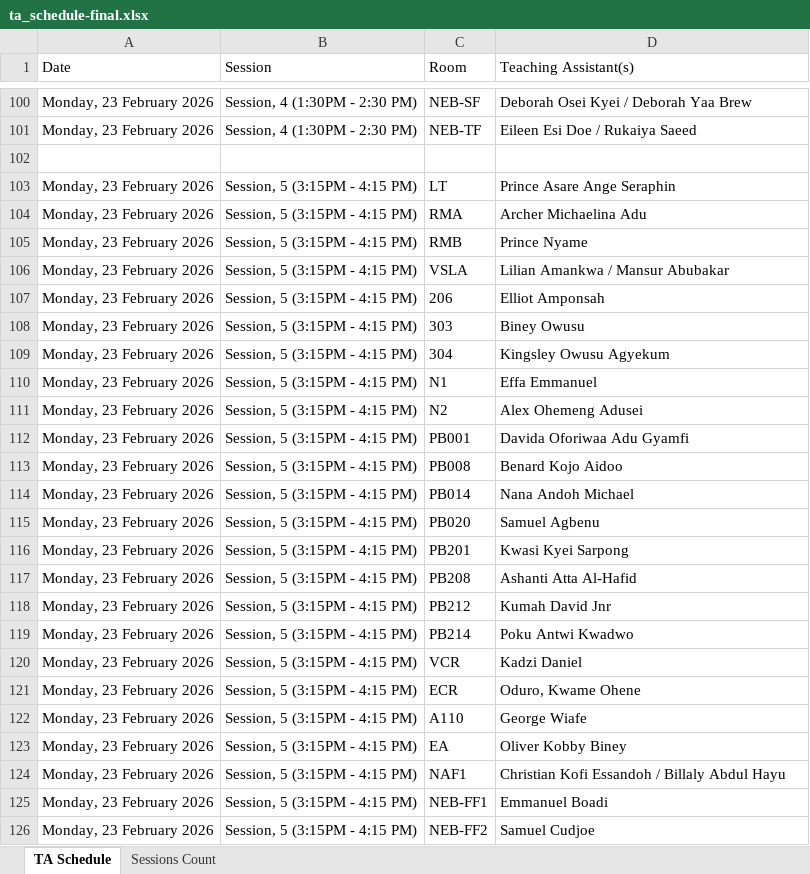
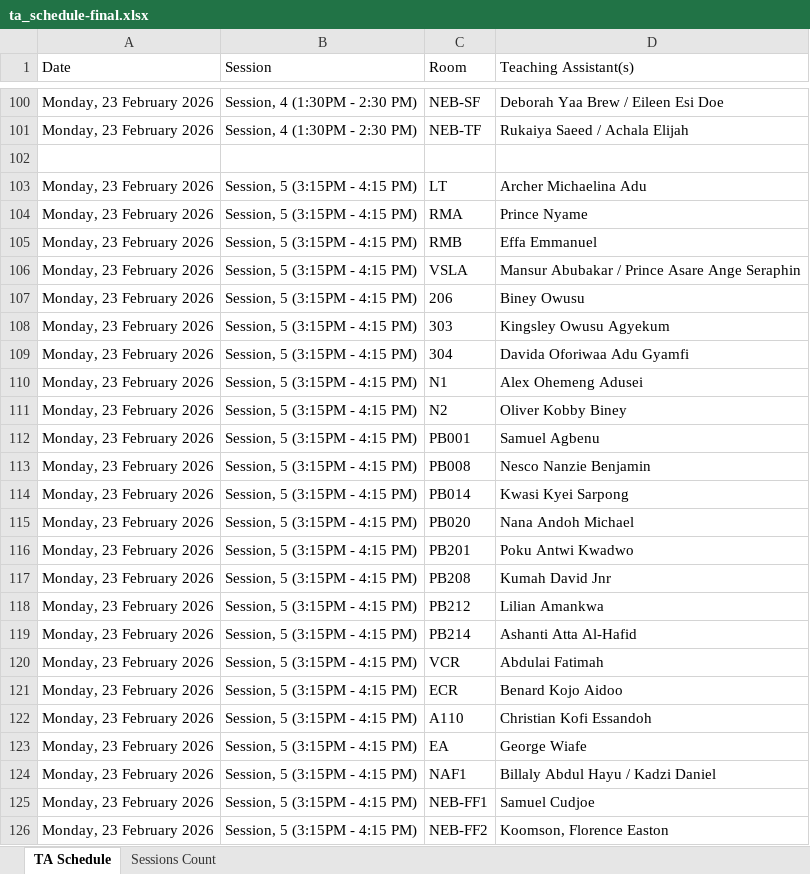
Before and after one commit to HerbertNtim/invigilation-automation, an Excel workbook: src/outputs/ta_schedule-final.xlsx, sheet TA Schedule, drawn as a sheet; only a part is shown, gaps mark what is left out; values as stored, in another font and other column widths than the file's, no borders; the diff covers the shown part only; the diff names each change by its address in the sheet, - before the commit and + after, or states it on an @@ line.

```diff
--- a/src/outputs/ta_schedule-final.xlsx (sheet TA Schedule)
+++ b/src/outputs/ta_schedule-final.xlsx (sheet TA Schedule)
-D100 (Teaching Assistant(s)): Deborah Osei Kyei / Deborah Yaa Brew
+D100 (Teaching Assistant(s)): Deborah Yaa Brew / Eileen Esi Doe
-D101 (Teaching Assistant(s)): Eileen Esi Doe / Rukaiya Saeed
+D101 (Teaching Assistant(s)): Rukaiya Saeed / Achala Elijah
-D103 (Teaching Assistant(s)): Prince Asare Ange Seraphin
+D103 (Teaching Assistant(s)): Archer Michaelina Adu
-D104 (Teaching Assistant(s)): Archer Michaelina Adu
+D104 (Teaching Assistant(s)): Prince Nyame
-D105 (Teaching Assistant(s)): Prince Nyame
+D105 (Teaching Assistant(s)): Effa Emmanuel
-D106 (Teaching Assistant(s)): Lilian Amankwa / Mansur Abubakar
+D106 (Teaching Assistant(s)): Mansur Abubakar / Prince Asare Ange Seraphin
-D107 (Teaching Assistant(s)): Elliot Amponsah
+D107 (Teaching Assistant(s)): Biney Owusu
-D108 (Teaching Assistant(s)): Biney Owusu
+D108 (Teaching Assistant(s)): Kingsley Owusu Agyekum
-D109 (Teaching Assistant(s)): Kingsley Owusu Agyekum
+D109 (Teaching Assistant(s)): Davida Oforiwaa Adu Gyamfi
-D110 (Teaching Assistant(s)): Effa Emmanuel
+D110 (Teaching Assistant(s)): Alex Ohemeng Adusei
-D111 (Teaching Assistant(s)): Alex Ohemeng Adusei
+D111 (Teaching Assistant(s)): Oliver Kobby Biney
-D112 (Teaching Assistant(s)): Davida Oforiwaa Adu Gyamfi
+D112 (Teaching Assistant(s)): Samuel Agbenu
-D113 (Teaching Assistant(s)): Benard Kojo Aidoo
+D113 (Teaching Assistant(s)): Nesco Nanzie Benjamin
-D114 (Teaching Assistant(s)): Nana Andoh Michael
+D114 (Teaching Assistant(s)): Kwasi Kyei Sarpong
-D115 (Teaching Assistant(s)): Samuel Agbenu
+D115 (Teaching Assistant(s)): Nana Andoh Michael
-D116 (Teaching Assistant(s)): Kwasi Kyei Sarpong
+D116 (Teaching Assistant(s)): Poku Antwi Kwadwo
-D117 (Teaching Assistant(s)): Ashanti Atta Al-Hafid
+D117 (Teaching Assistant(s)): Kumah David Jnr
-D118 (Teaching Assistant(s)): Kumah David Jnr
+D118 (Teaching Assistant(s)): Lilian Amankwa
-D119 (Teaching Assistant(s)): Poku Antwi Kwadwo
+D119 (Teaching Assistant(s)): Ashanti Atta Al-Hafid
-D120 (Teaching Assistant(s)): Kadzi Daniel
+D120 (Teaching Assistant(s)): Abdulai Fatimah
-D121 (Teaching Assistant(s)): Oduro, Kwame Ohene
+D121 (Teaching Assistant(s)): Benard Kojo Aidoo
-D122 (Teaching Assistant(s)): George Wiafe
+D122 (Teaching Assistant(s)): Christian Kofi Essandoh
-D123 (Teaching Assistant(s)): Oliver Kobby Biney
+D123 (Teaching Assistant(s)): George Wiafe
-D124 (Teaching Assistant(s)): Christian Kofi Essandoh / Billaly Abdul Hayu
+D124 (Teaching Assistant(s)): Billaly Abdul Hayu / Kadzi Daniel
-D125 (Teaching Assistant(s)): Emmanuel Boadi
+D125 (Teaching Assistant(s)): Samuel Cudjoe
-D126 (Teaching Assistant(s)): Samuel Cudjoe
+D126 (Teaching Assistant(s)): Koomson, Florence Easton
```
Also changed, not shown: 684 edited cells elsewhere in this sheet, sheet Sessions Count, 3 other files.
